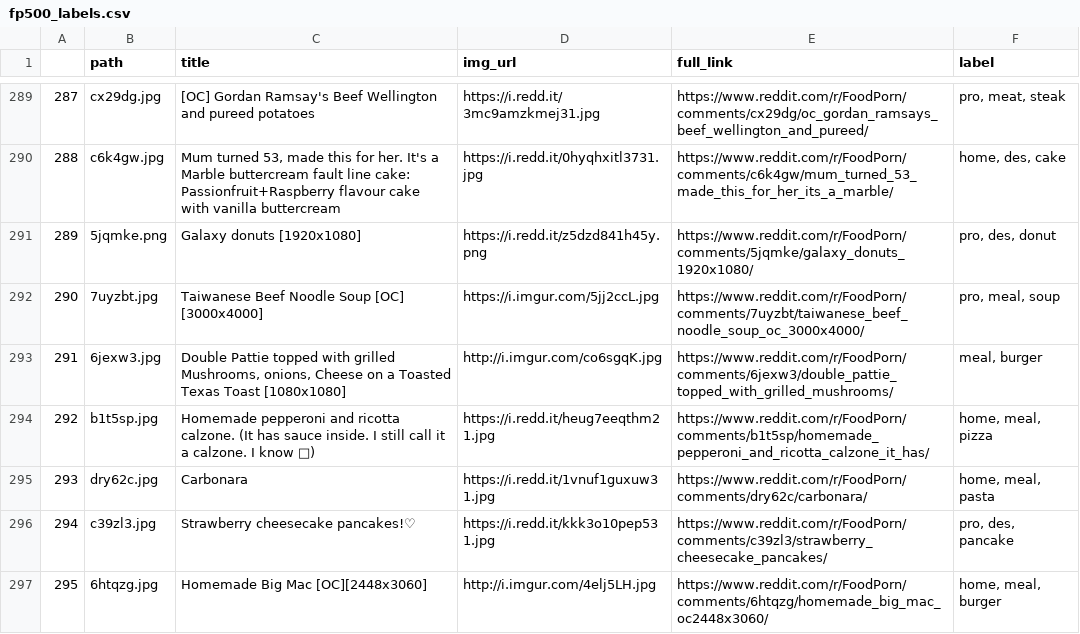
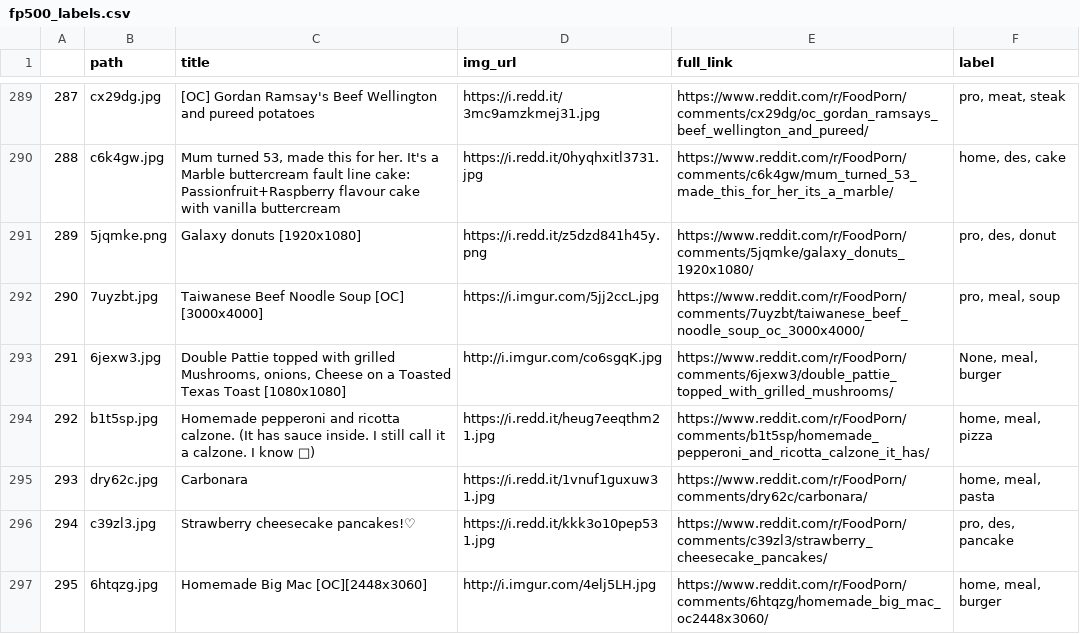
Before and after one commit to samtbeardsley/Food_Porn, a CSV file: Data/fp500_labels.csv, drawn as a sheet; only a part is shown, gaps mark what is left out; the diff covers the shown part only.

Commit message:
fp label QA

```diff
--- a/Data/fp500_labels.csv
+++ b/Data/fp500_labels.csv
@@ -292,3 +292,3 @@
 290,7uyzbt.jpg,Taiwanese Beef Noodle Soup [OC] [3000x4000],https://i.imgur.com/5jj2ccL.jpg,https://www.reddit.com/r/FoodPorn/comments/7uyzbt/taiwanese_beef_noodle_soup_oc_3000x4000/,"pro, meal, soup"
-291,6jexw3.jpg,"Double Pattie topped with grilled Mushrooms, onions, Cheese on a Toasted Texas Toast [1080x1080]",http://i.imgur.com/co6sgqK.jpg,https://www.reddit.com/r/FoodPorn/comments/6jexw3/double_pattie_topped_with_grilled_mushrooms/,"meal, burger"
+291,6jexw3.jpg,"Double Pattie topped with grilled Mushrooms, onions, Cheese on a Toasted Texas Toast [1080x1080]",http://i.imgur.com/co6sgqK.jpg,https://www.reddit.com/r/FoodPorn/comments/6jexw3/double_pattie_topped_with_grilled_mushrooms/,"None, meal, burger"
 292,b1t5sp.jpg,Homemade pepperoni and ricotta calzone. (It has sauce inside. I still call it a calzone. I know 😬),https://i.redd.it/heug7eeqthm21.jpg,https://www.reddit.com/r/FoodPorn/comments/b1t5sp/homemade_pepperoni_and_ricotta_calzone_it_has/,"home, meal, pizza"
```
Also changed, not shown: 32 edited cells elsewhere in this file.
